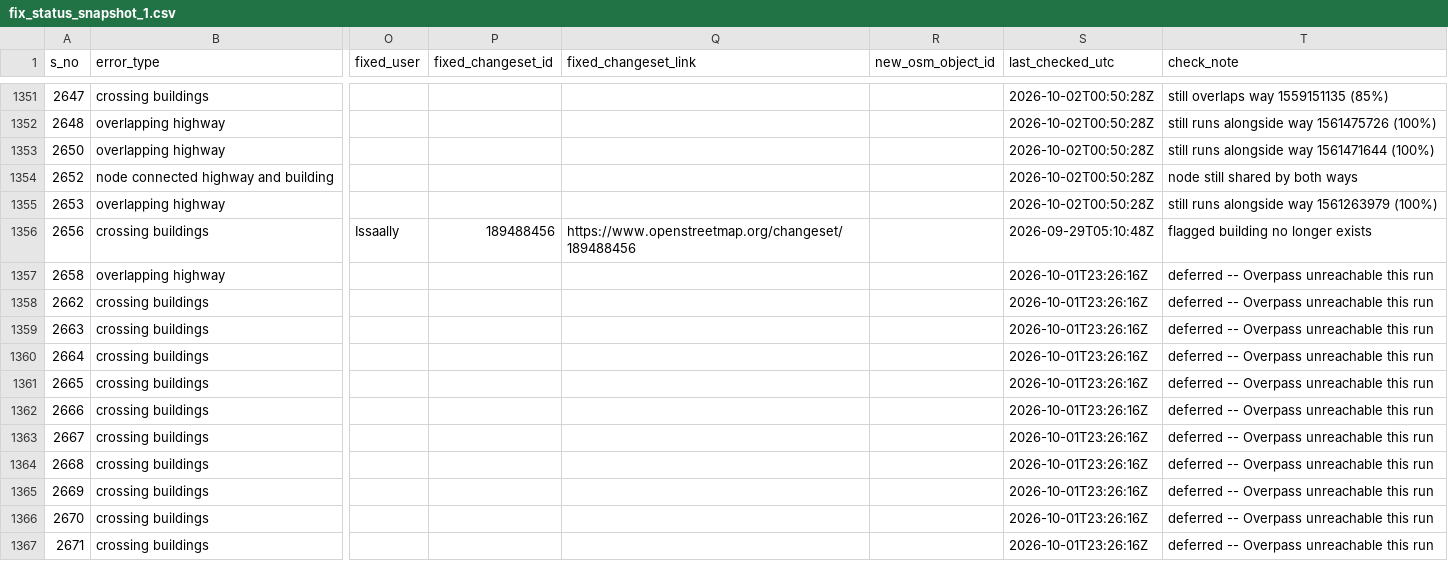
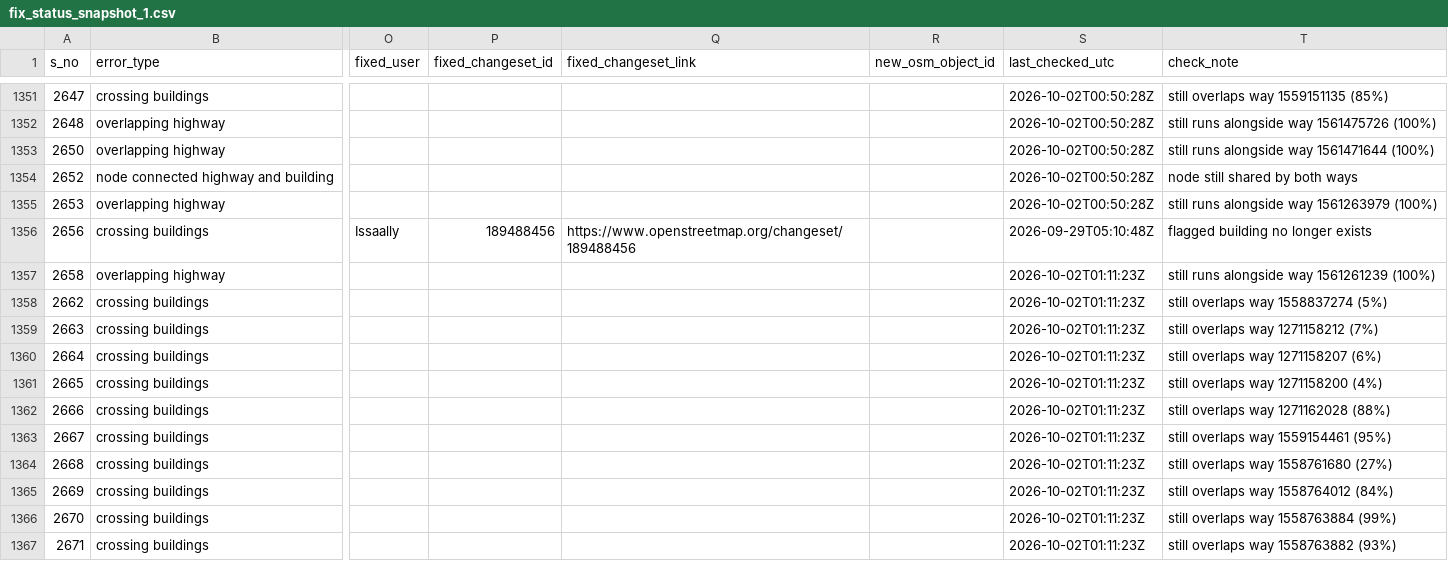
Before and after one commit to KingVik-Planet/OSM_QC_Fix_Tracker.tt_event, a CSV file: data/fix_status_snapshot_1.csv, drawn as a sheet; only a part is shown, gaps mark what is left out; the diff covers the shown part only; the diff names each change by its address in the sheet, - before the commit and + after, or states it on an @@ line.

```diff
--- a/data/fix_status_snapshot_1.csv
+++ b/data/fix_status_snapshot_1.csv
-S1357:S1367 (last_checked_utc): 2026-10-01T23:26:16Z
+S1357:S1367 (last_checked_utc): 2026-10-02T01:11:23Z
-T1357 (check_note): deferred -- Overpass unreachable this run
+T1357 (check_note): still runs alongside way 1561261239 (100%)
-T1358 (check_note): deferred -- Overpass unreachable this run
+T1358 (check_note): still overlaps way 1558837274 (5%)
-T1359 (check_note): deferred -- Overpass unreachable this run
+T1359 (check_note): still overlaps way 1271158212 (7%)
-T1360 (check_note): deferred -- Overpass unreachable this run
+T1360 (check_note): still overlaps way 1271158207 (6%)
-T1361 (check_note): deferred -- Overpass unreachable this run
+T1361 (check_note): still overlaps way 1271158200 (4%)
-T1362 (check_note): deferred -- Overpass unreachable this run
+T1362 (check_note): still overlaps way 1271162028 (88%)
-T1363 (check_note): deferred -- Overpass unreachable this run
+T1363 (check_note): still overlaps way 1559154461 (95%)
-T1364 (check_note): deferred -- Overpass unreachable this run
+T1364 (check_note): still overlaps way 1558761680 (27%)
-T1365 (check_note): deferred -- Overpass unreachable this run
+T1365 (check_note): still overlaps way 1558764012 (84%)
-T1366 (check_note): deferred -- Overpass unreachable this run
+T1366 (check_note): still overlaps way 1558763884 (99%)
-T1367 (check_note): deferred -- Overpass unreachable this run
+T1367 (check_note): still overlaps way 1558763882 (93%)
```
Also changed, not shown: 155 edited cells elsewhere in this file.
